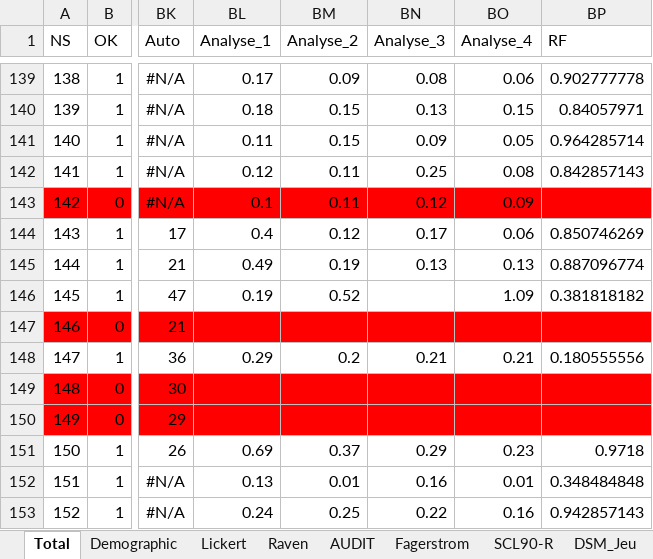
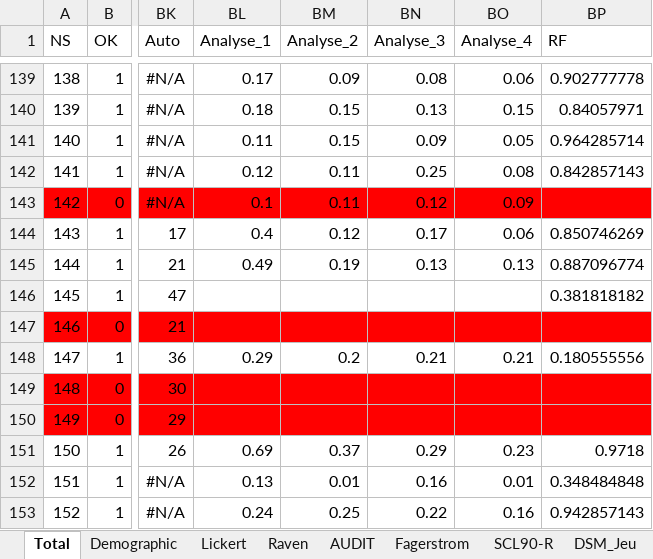
Before and after one commit to FWyckmans/MBMF_Study2, an Excel workbook: Raw_Data/Questionnaires.xlsx, sheet Total, drawn as a sheet; only a part is shown, gaps mark what is left out; values as stored, in another font and other column widths than the file's, no borders; the diff names each change by its address in the sheet, - before the commit and + after, or states it on an @@ line.

```diff
--- a/Raw_Data/Questionnaires.xlsx (sheet Total)
+++ b/Raw_Data/Questionnaires.xlsx (sheet Total)
-BL146 (Analyse_1): 0.19
+BL146 (Analyse_1): (empty)
-BM146 (Analyse_2): 0.52
+BM146 (Analyse_2): (empty)
-BO146 (Analyse_4): 1.09
+BO146 (Analyse_4): (empty)
```
Also changed, not shown: 5 other files.
